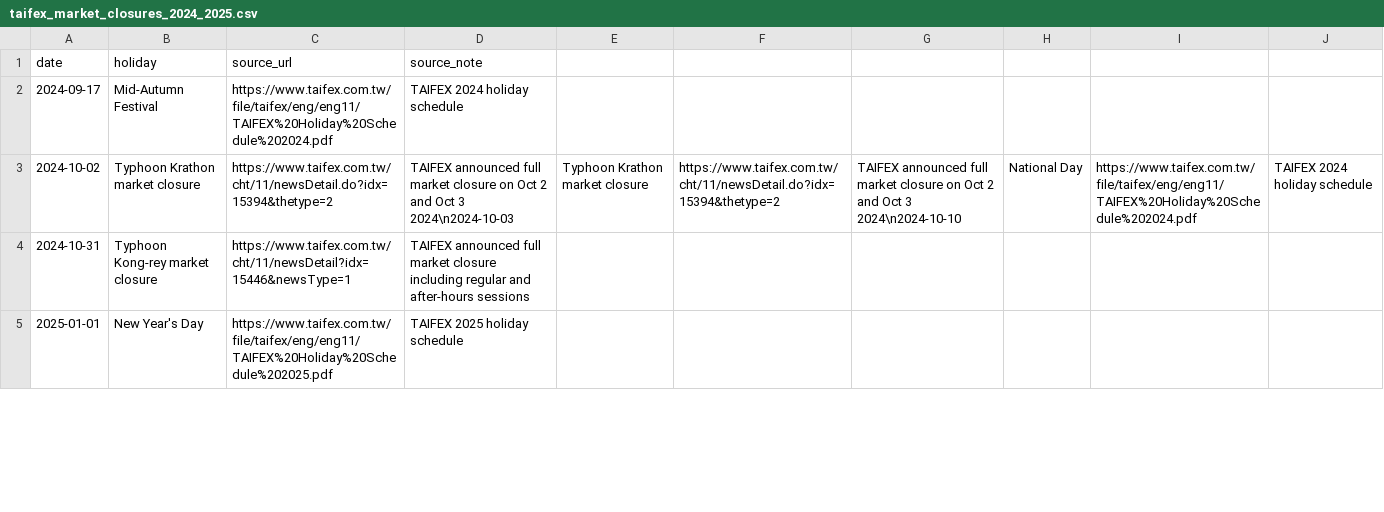
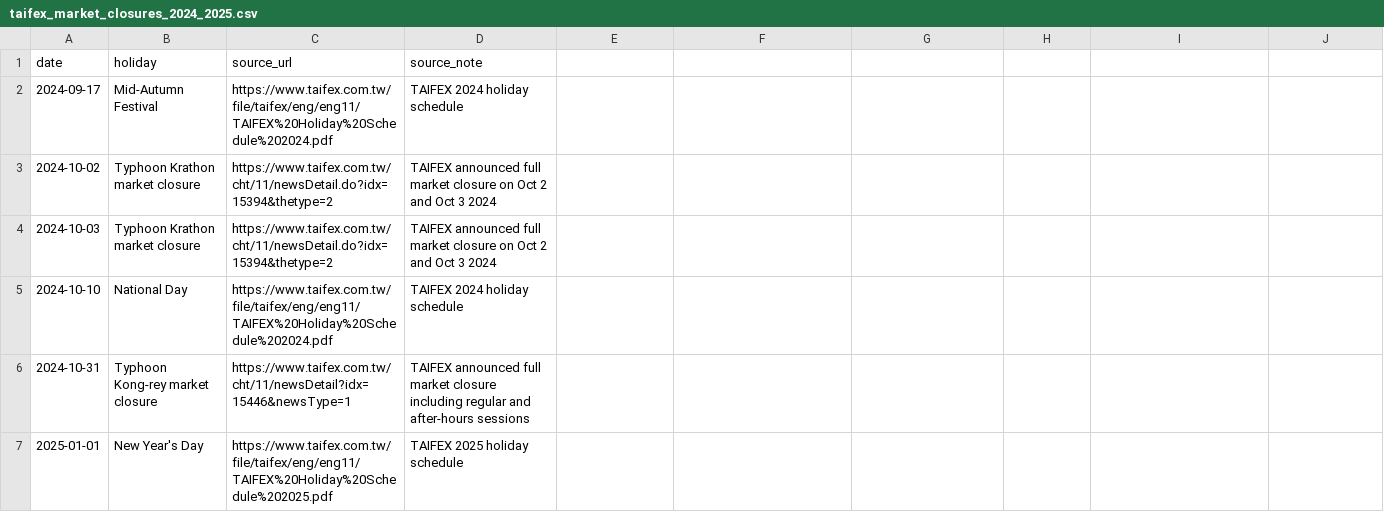
Before and after one commit to xuyuccvv06/tmf-simulator, a CSV file: data/calendars/taifex_market_closures_2024_2025.csv, drawn as a sheet; only a part is shown; the diff covers the shown part only.

Commit message:
Normalize official TAIFEX closure calendar CSV rows

```diff
--- a/data/calendars/taifex_market_closures_2024_2025.csv
+++ b/data/calendars/taifex_market_closures_2024_2025.csv
@@ -2,3 +2,5 @@ date,holiday,source_url,source_note
 2024-09-17,Mid-Autumn Festival,https://www.taifex.com.tw/file/taifex/eng/eng11/TAIFEX%20Holiday%20Schedule%202024.pdf,TAIFEX 2024 holiday schedule
-2024-10-02,Typhoon Krathon market closure,https://www.taifex.com.tw/cht/11/newsDetail.do?idx=15394&thetype=2,TAIFEX announced full market closure on Oct 2 and Oct 3 2024\n2024-10-03,Typhoon Krathon market closure,https://www.taifex.com.tw/cht/11/newsDetail.do?idx=15394&thetype=2,TAIFEX announced full market closure on Oct 2 and Oct 3 2024\n2024-10-10,National Day,https://www.taifex.com.tw/file/taifex/eng/eng11/TAIFEX%20Holiday%20Schedule%202024.pdf,TAIFEX 2024 holiday schedule
+2024-10-02,Typhoon Krathon market closure,https://www.taifex.com.tw/cht/11/newsDetail.do?idx=15394&thetype=2,TAIFEX announced full market closure on Oct 2 and Oct 3 2024
+2024-10-03,Typhoon Krathon market closure,https://www.taifex.com.tw/cht/11/newsDetail.do?idx=15394&thetype=2,TAIFEX announced full market closure on Oct 2 and Oct 3 2024
+2024-10-10,National Day,https://www.taifex.com.tw/file/taifex/eng/eng11/TAIFEX%20Holiday%20Schedule%202024.pdf,TAIFEX 2024 holiday schedule
 2024-10-31,Typhoon Kong-rey market closure,https://www.taifex.com.tw/cht/11/newsDetail?idx=15446&newsType=1,TAIFEX announced full market closure including regular and after-hours sessions
```
Also changed, not shown: 2 added rows and 8 edited cells elsewhere in this file.
